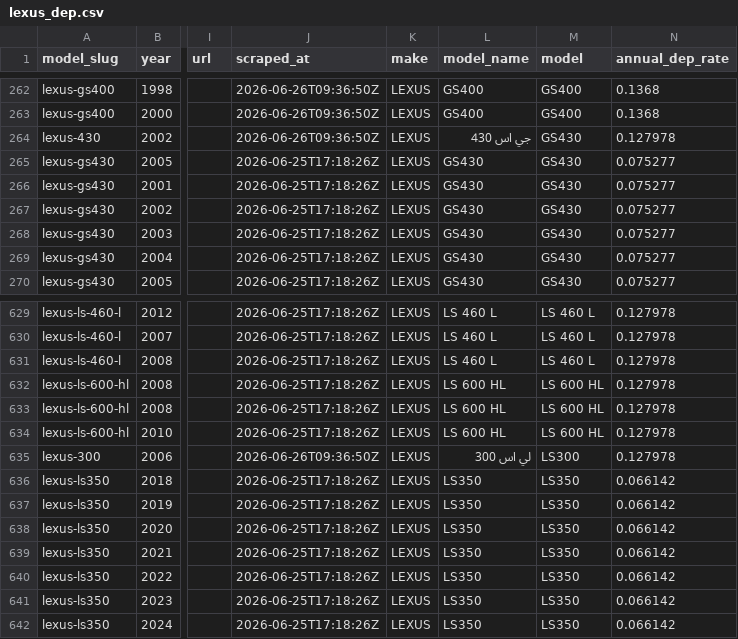
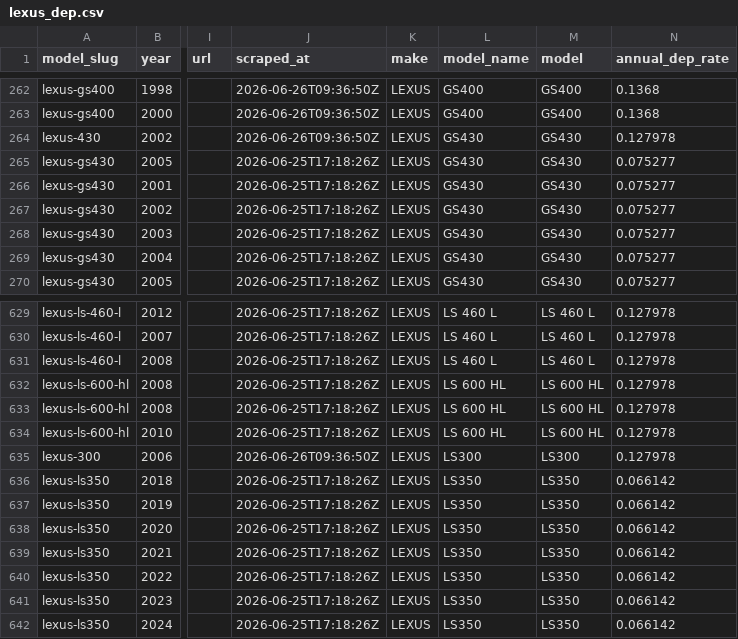
Before and after one commit to sarthaknimbark/vin-sphere-backend, a CSV file: Valuation/data/drivearabia_car_depreciation_valuation/depreciated_2/lexus_dep.csv, drawn as a sheet; only a part is shown, gaps mark what is left out; the diff names each change by its address in the sheet, - before the commit and + after, or states it on an @@ line.

```diff
--- a/Valuation/data/drivearabia_car_depreciation_valuation/depreciated_2/lexus_dep.csv
+++ b/Valuation/data/drivearabia_car_depreciation_valuation/depreciated_2/lexus_dep.csv
-L264 (model_name): جي اس 430
+L264 (model_name): GS430
-L635 (model_name): لي اس 300
+L635 (model_name): LS300
```
Also changed, not shown: Valuation/data/drivearabia_car_depreciation_valuation/depreciated_2/li_dep.csv, Valuation/data/drivearabia_car_depreciation_valuation/depreciated_2/lykan_dep.csv, 24 other files.
